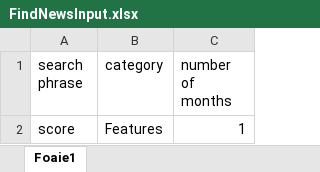
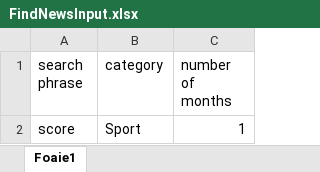
Before and after one commit to vicst/news_scraper, an Excel workbook: input_files/FindNewsInput.xlsx, sheet Foaie1, drawn as a sheet; values as stored, in another font and other column widths than the file's, no borders; the diff names each change by its address in the sheet, - before the commit and + after, or states it on an @@ line.

```diff
--- a/input_files/FindNewsInput.xlsx (sheet Foaie1)
+++ b/input_files/FindNewsInput.xlsx (sheet Foaie1)
-B2 (category): Features
+B2 (category): Sport
```
Also changed, not shown: 5 other files.
